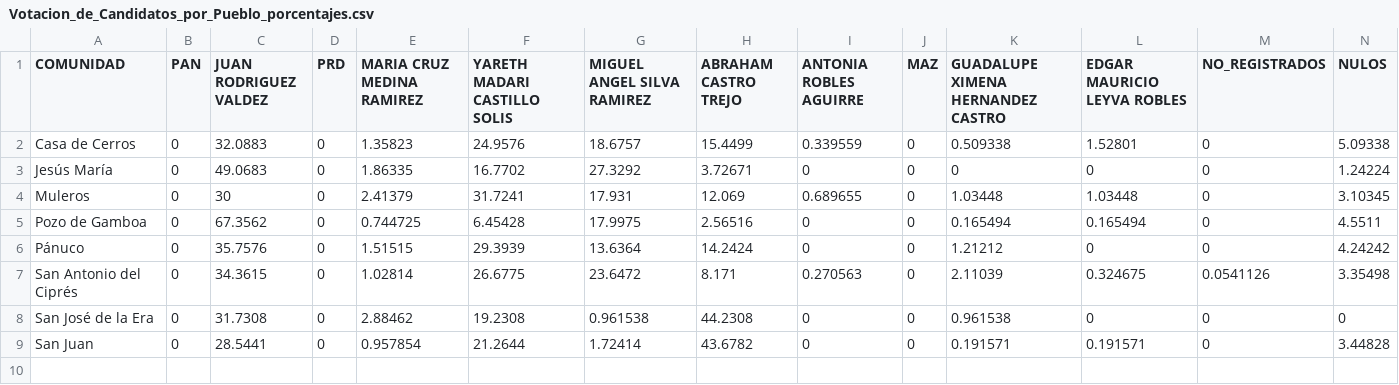
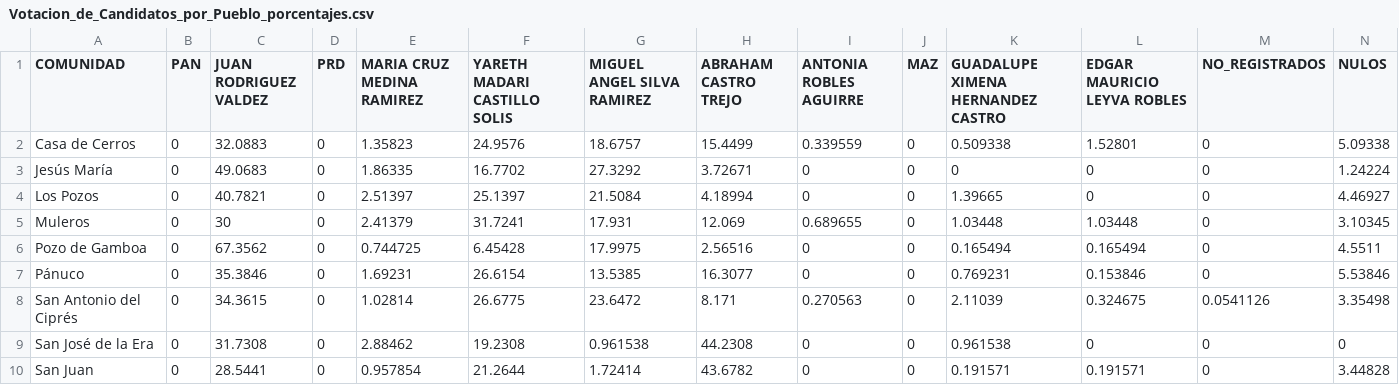
Before and after one commit to Dimorld/Election_2024_Data_Panuco_Zacatecas, a CSV file: Votacion_de_Candidatos_por_Pueblo_porcentajes.csv, drawn as a sheet.

```diff
--- a/Votacion_de_Candidatos_por_Pueblo_porcentajes.csv
+++ b/Votacion_de_Candidatos_por_Pueblo_porcentajes.csv
@@ -3,5 +3,6 @@ Casa de Cerros|0|32.0883|0|1.35823|24.9576|18.6757|15.4499|0.339559|0|0.509338|1
 Jesús María|0|49.0683|0|1.86335|16.7702|27.3292|3.72671|0|0|0|0|0|1.24224
+Los Pozos|0|40.7821|0|2.51397|25.1397|21.5084|4.18994|0|0|1.39665|0|0|4.46927
 Muleros|0|30|0|2.41379|31.7241|17.931|12.069|0.689655|0|1.03448|1.03448|0|3.10345
 Pozo de Gamboa|0|67.3562|0|0.744725|6.45428|17.9975|2.56516|0|0|0.165494|0.165494|0|4.5511
-Pánuco|0|35.7576|0|1.51515|29.3939|13.6364|14.2424|0|0|1.21212|0|0|4.24242
+Pánuco|0|35.3846|0|1.69231|26.6154|13.5385|16.3077|0|0|0.769231|0.153846|0|5.53846
 San Antonio del Ciprés|0|34.3615|0|1.02814|26.6775|23.6472|8.171|0.270563|0|2.11039|0.324675|0.0541126|3.35498
```
Also changed, not shown: PorcentajeDeParticipacion.csv, Votos_Totales_Municipio.csv, 3 other files.
